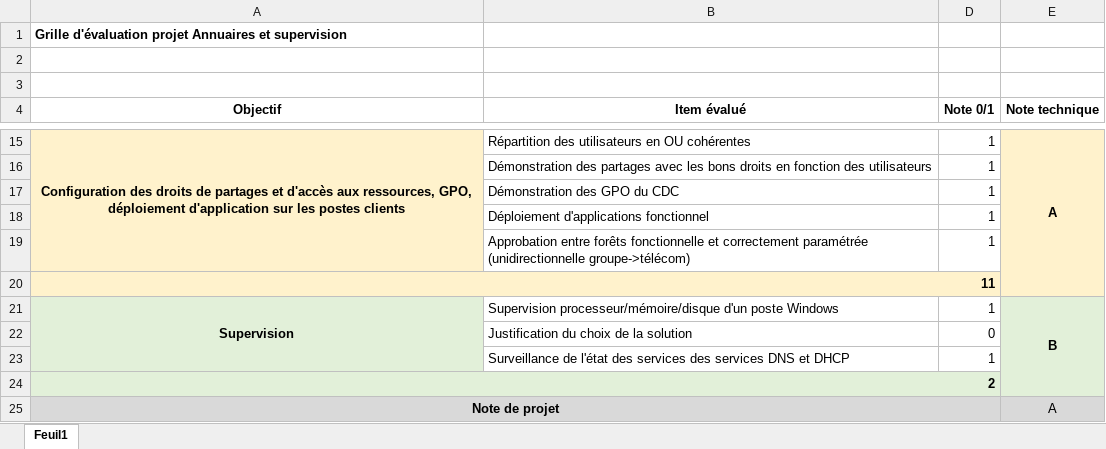
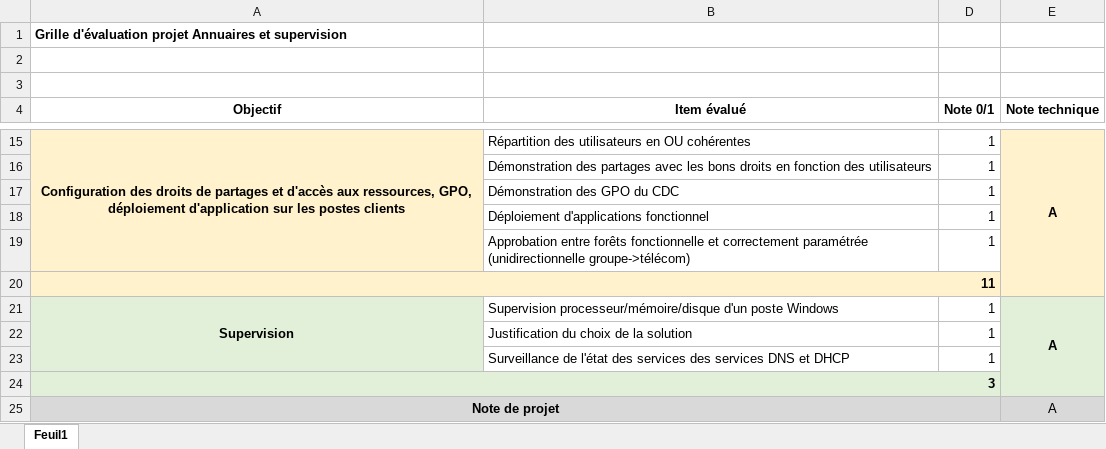
Before and after one commit to DylanCa/Supervision_Project, an Excel workbook: Gestion de Projet/Objectifs - Projet Supervision.xlsx, sheet Feuil1, drawn as a sheet; only a part is shown, gaps mark what is left out; values as stored, in another font and other column widths than the file's, no borders; the diff names each change by its address in the sheet, - before the commit and + after, or states it on an @@ line.

Commit message:
Ajout du Suivi du Projet

```diff
--- a/Gestion de Projet/Objectifs - Projet Supervision.xlsx (sheet Feuil1)
+++ b/Gestion de Projet/Objectifs - Projet Supervision.xlsx (sheet Feuil1)
-E21 (Note technique): B
+E21 (Note technique): A
-D22 (Note 0/1): 0
+D22 (Note 0/1): 1
-A24 (Objectif): 2
+A24 (Objectif): 3
```
Also changed, not shown: hidden cells, 8 other files.
